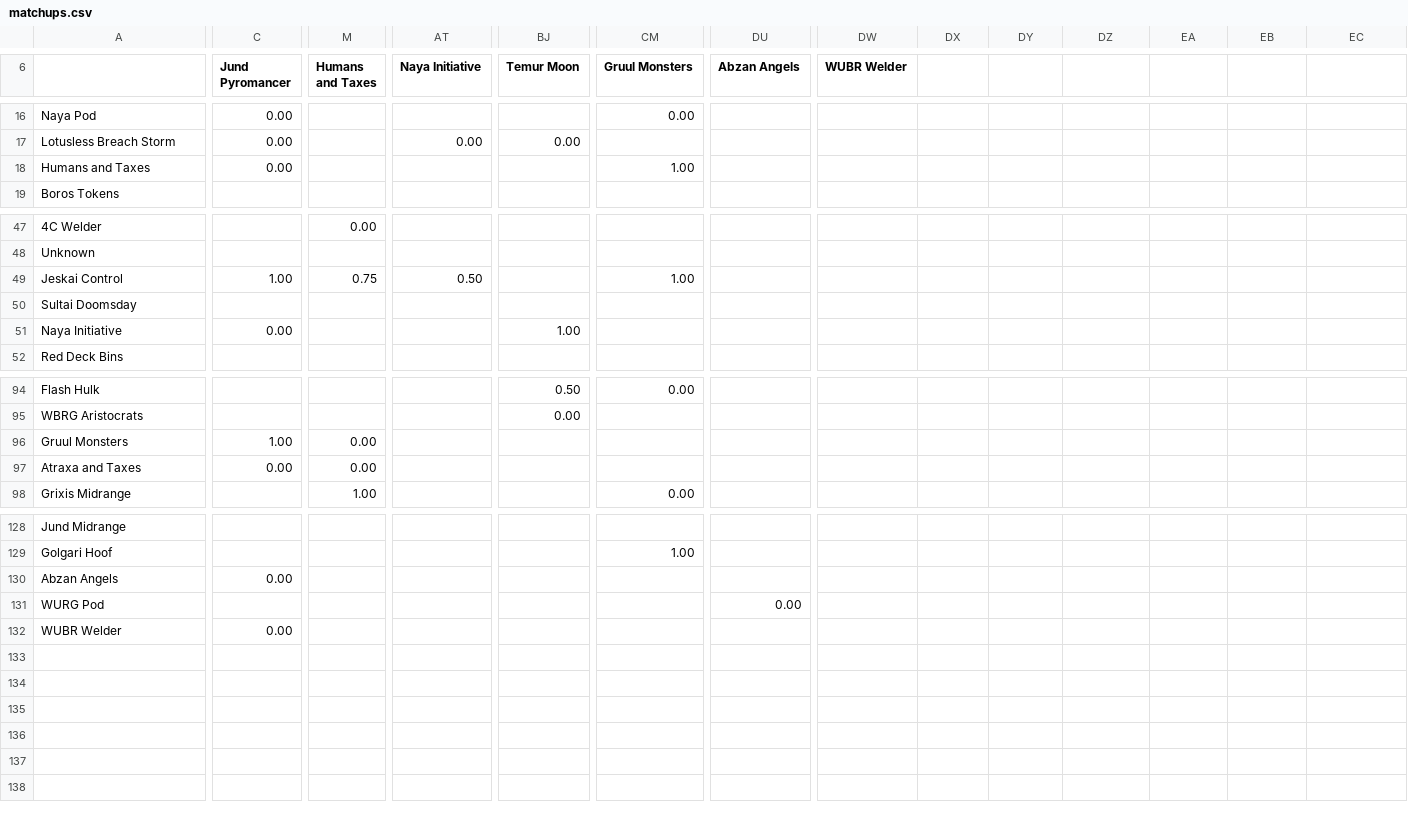
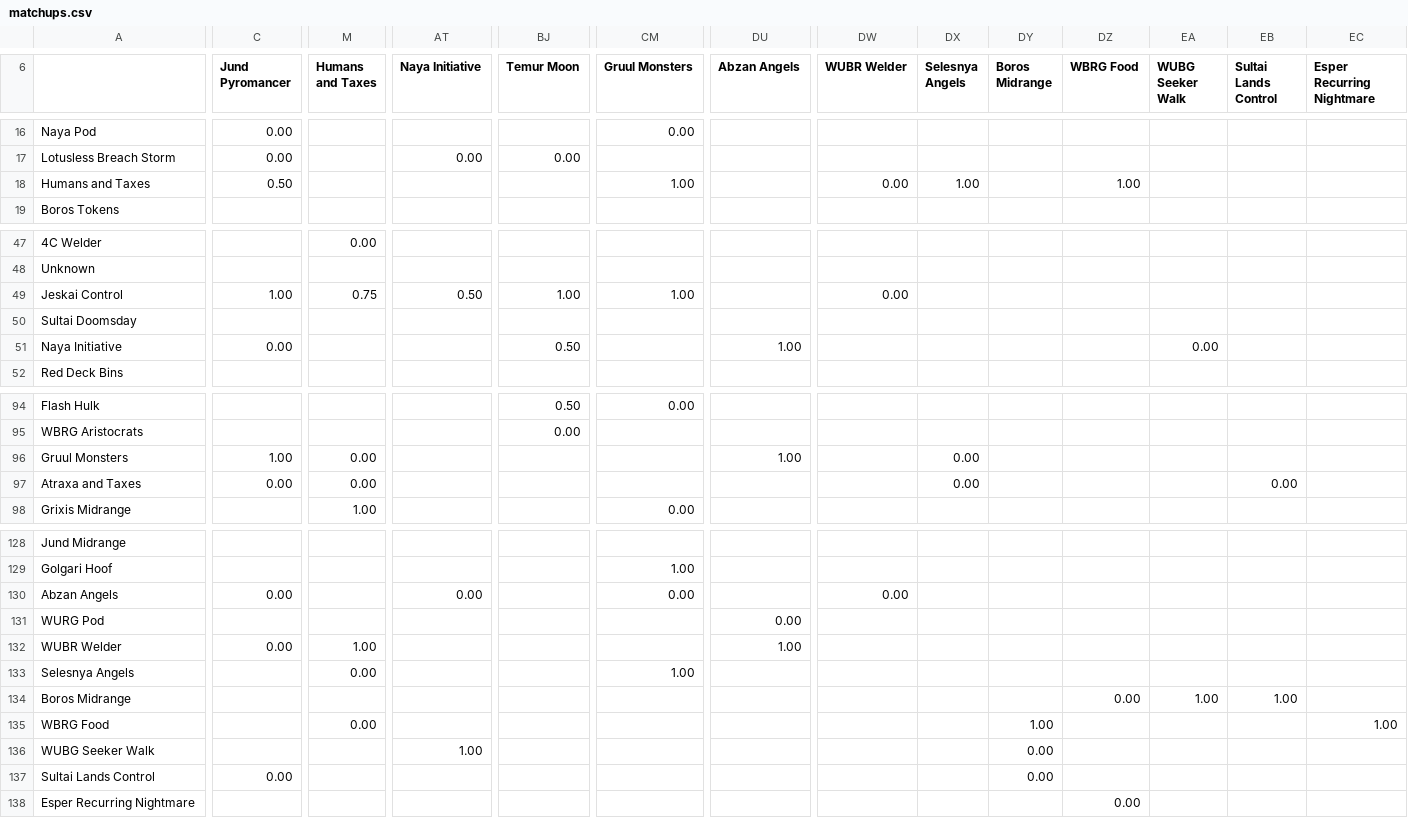
Before and after one commit to kvnchen/canlander, a CSV file: matchups.csv, drawn as a sheet; only a part is shown, gaps mark what is left out; rows hold the shown columns only; the diff covers the shown part only; the diff names each change by its address in the sheet, - before the commit and + after, or states it on an @@ line.

```diff
--- a/matchups.csv
+++ b/matchups.csv
-DX6: (empty)
+DX6: Selesnya Angels
-DY6: (empty)
+DY6: Boros Midrange
-DZ6: (empty)
+DZ6: WBRG Food
-EA6: (empty)
+EA6: WUBG Seeker Walk
-EB6: (empty)
+EB6: Sultai Lands Control
-EC6: (empty)
+EC6: Esper Recurring Nightmare
-C18 (Jund Pyromancer): 0.00
+C18 (Jund Pyromancer): 0.50
-DW18 (WUBR Welder): (empty)
+DW18 (WUBR Welder): 0.00
-DX18 (Selesnya Angels): (empty)
+DX18 (Selesnya Angels): 1.00
-DZ18 (WBRG Food): (empty)
+DZ18 (WBRG Food): 1.00
-BJ49 (Temur Moon): (empty)
+BJ49 (Temur Moon): 1.00
-DW49 (WUBR Welder): (empty)
+DW49 (WUBR Welder): 0.00
-BJ51 (Temur Moon): 1.00
+BJ51 (Temur Moon): 0.50
-DU51 (Abzan Angels): (empty)
+DU51 (Abzan Angels): 1.00
-EA51 (WUBG Seeker Walk): (empty)
+EA51 (WUBG Seeker Walk): 0.00
-DU96 (Abzan Angels): (empty)
+DU96 (Abzan Angels): 1.00
-DX96:DX97 (Selesnya Angels): (empty)
+DX96:DX97 (Selesnya Angels): 0.00
-EB97 (Sultai Lands Control): (empty)
+EB97 (Sultai Lands Control): 0.00
-AT130 (Naya Initiative): (empty)
+AT130 (Naya Initiative): 0.00
-CM130 (Gruul Monsters): (empty)
+CM130 (Gruul Monsters): 0.00
-DW130 (WUBR Welder): (empty)
+DW130 (WUBR Welder): 0.00
-M132 (Humans and Taxes): (empty)
+M132 (Humans and Taxes): 1.00
-DU132 (Abzan Angels): (empty)
+DU132 (Abzan Angels): 1.00
+row 133: Selesnya Angels |  | 0.00 |  |  | 1.00
+row 134: Boros Midrange |  |  |  |  |  |  |  |  |  | 0.00 | 1.00 | 1.00
+row 135: WBRG Food |  | 0.00 |  |  |  |  |  |  | 1.00 |  |  |  | 1.00
+row 136: WUBG Seeker Walk |  |  | 1.00 |  |  |  |  |  | 0.00
+row 137: Sultai Lands Control | 0.00 |  |  |  |  |  |  |  | 0.00
+row 138: Esper Recurring Nightmare |  |  |  |  |  |  |  |  |  | 0.00
```
Also changed, not shown: 10 edited cells elsewhere in this file, decks.csv, vacaville/archetypes.csv, 13 other files.
